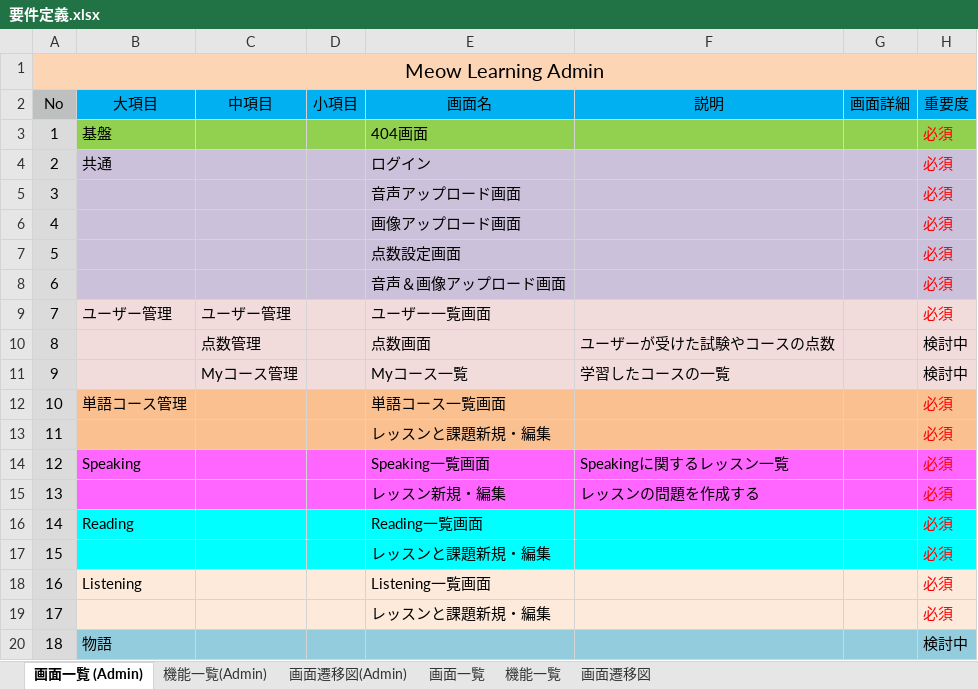
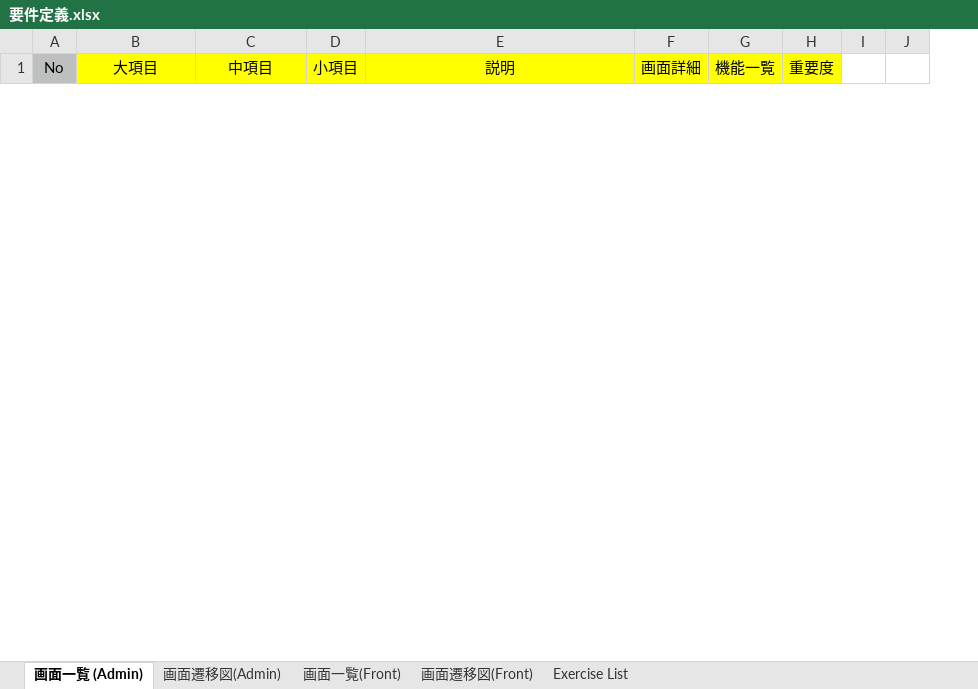
Before and after one commit to hongnhungtran/meow-learning, an Excel workbook: documentation/要件定義.xlsx, sheet 画面一覧 (Admin), drawn as a sheet; only a part is shown; values as stored, in another font and other column widths than the file's, no borders; removed rows and columns are numbered as before the commit, all else as after; the diff covers the shown part only; the diff names each change by its address in the sheet, - before the commit and + after, or states it on an @@ line.

```diff
--- a/documentation/要件定義.xlsx (sheet 画面一覧 (Admin))
+++ b/documentation/要件定義.xlsx (sheet 画面一覧 (Admin))
-sheet tab: 画面一覧
+sheet tab: 画面一覧(Front)
-sheet tab: 画面遷移図
+sheet tab: 画面遷移図(Front)
-sheet tab: 機能一覧(Admin)
-sheet tab: 機能一覧
+sheet tab: Exercise List
-column E (画面名), empty
+column G (機能一覧), empty
+column I, empty
+column J, empty
-row 1: Meow Learning Admin
-B1:D1 fill: #00B0F0
+B1:D1 fill: #FFFF00
-E1:F1 fill: #00B0F0
+E1:F1 fill: #FFFF00
-H1 fill: #00B0F0
+H1 fill: #FFFF00
-row 3: 1 | 基盤 |  |  | 404画面 |  |  | 必須
-row 4: 2 | 共通 |  |  | ログイン |  |  | 必須
-row 5: 3 |  |  |  | 音声アップロード画面 |  |  | 必須
-row 6: 4 |  |  |  | 画像アップロード画面 |  |  | 必須
-row 7: 5 |  |  |  | 点数設定画面 |  |  | 必須
-row 8: 6 |  |  |  | 音声＆画像アップロード画面 |  |  | 必須
-row 9: 7 | ユーザー管理 | ユーザー管理 |  | ユーザー一覧画面 |  |  | 必須
-row 10: 8 |  | 点数管理 |  | 点数画面 | ユーザーが受けた試験やコースの点数 |  | 検討中
-row 11: 9 |  | Myコース管理 |  | Myコース一覧 | 学習したコースの一覧 |  | 検討中
-row 12: 10 | 単語コース管理 |  |  | 単語コース一覧画面 |  |  | 必須
-row 13: 11 |  |  |  | レッスンと課題新規・編集 |  |  | 必須
-row 14: 12 | Speaking |  |  | Speaking一覧画面 | Speakingに関するレッスン一覧 |  | 必須
-row 15: 13 |  |  |  | レッスン新規・編集 | レッスンの問題を作成する |  | 必須
-row 16: 14 | Reading |  |  | Reading一覧画面 |  |  | 必須
-row 17: 15 |  |  |  | レッスンと課題新規・編集 |  |  | 必須
-row 18: 16 | Listening |  |  | Listening一覧画面 |  |  | 必須
-row 19: 17 |  |  |  | レッスンと課題新規・編集 |  |  | 必須
-row 20: 18 | 物語 |  |  |  |  |  | 検討中
```
Also changed, not shown: 35 added rows and 5 removed rows elsewhere in this sheet, sheet 画面一覧(Front), charts or pictures.
